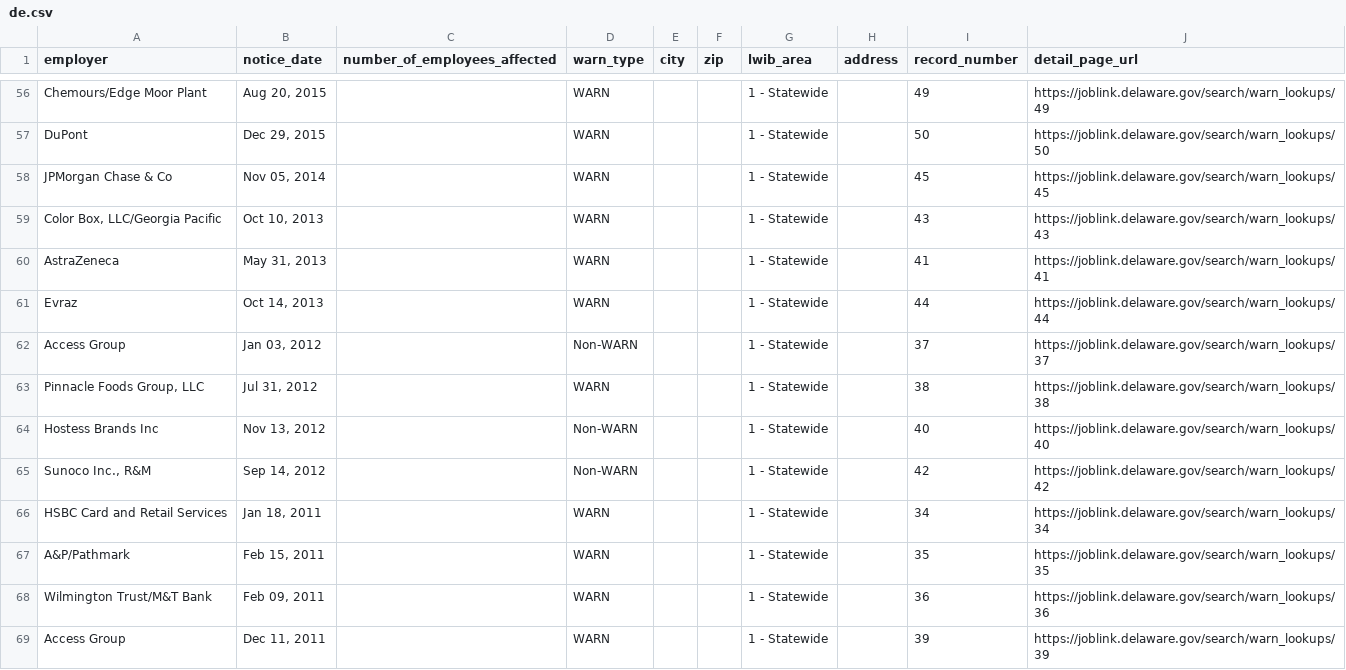
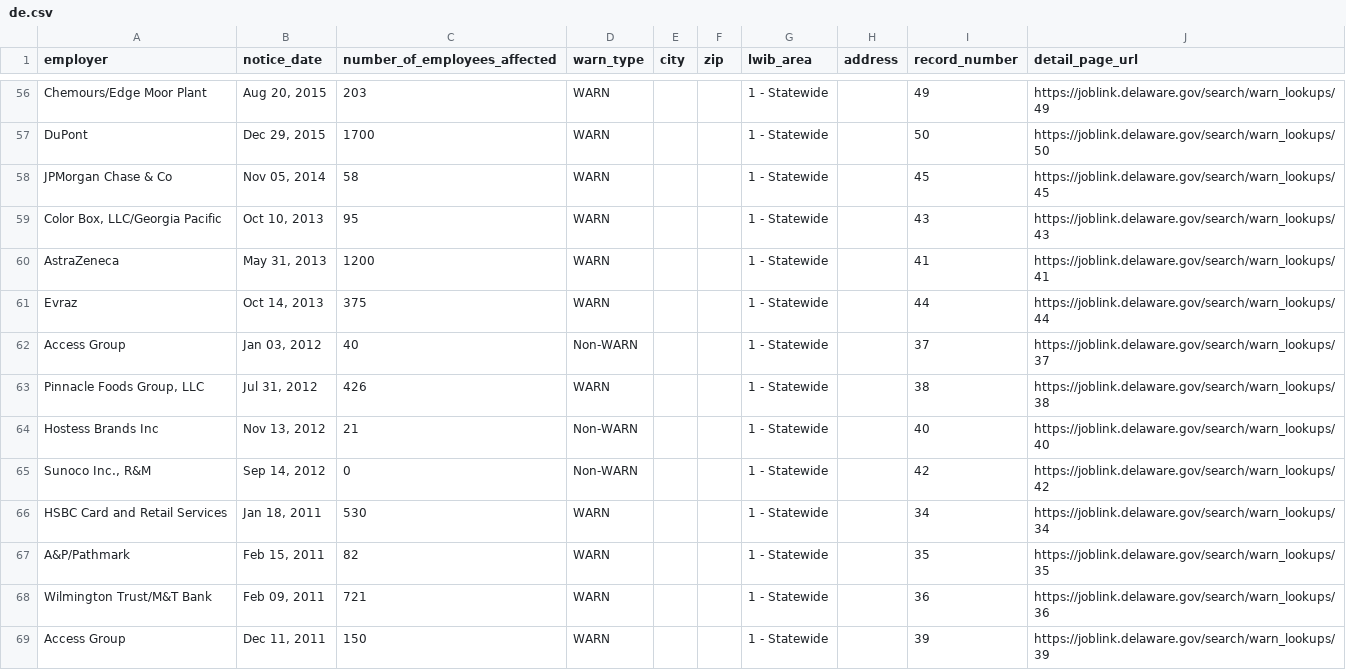
Before and after one commit to chriszs/warn-scraper-bot, a CSV file: de.csv, drawn as a sheet; only a part is shown, gaps mark what is left out; the diff covers the shown part only; the diff names each change by its address in the sheet, - before the commit and + after, or states it on an @@ line.

```diff
--- a/de.csv
+++ b/de.csv
-C56 (number_of_employees_affected): (empty)
+C56 (number_of_employees_affected): 203
-C57 (number_of_employees_affected): (empty)
+C57 (number_of_employees_affected): 1700
-C58 (number_of_employees_affected): (empty)
+C58 (number_of_employees_affected): 58
-C59 (number_of_employees_affected): (empty)
+C59 (number_of_employees_affected): 95
-C60 (number_of_employees_affected): (empty)
+C60 (number_of_employees_affected): 1200
-C61 (number_of_employees_affected): (empty)
+C61 (number_of_employees_affected): 375
-C62 (number_of_employees_affected): (empty)
+C62 (number_of_employees_affected): 40
-C63 (number_of_employees_affected): (empty)
+C63 (number_of_employees_affected): 426
-C64 (number_of_employees_affected): (empty)
+C64 (number_of_employees_affected): 21
-C65 (number_of_employees_affected): (empty)
+C65 (number_of_employees_affected): 0
-C66 (number_of_employees_affected): (empty)
+C66 (number_of_employees_affected): 530
-C67 (number_of_employees_affected): (empty)
+C67 (number_of_employees_affected): 82
-C68 (number_of_employees_affected): (empty)
+C68 (number_of_employees_affected): 721
-C69 (number_of_employees_affected): (empty)
+C69 (number_of_employees_affected): 150
```
Also changed, not shown: 95 edited cells elsewhere in this file, files/de_raw.csv.
